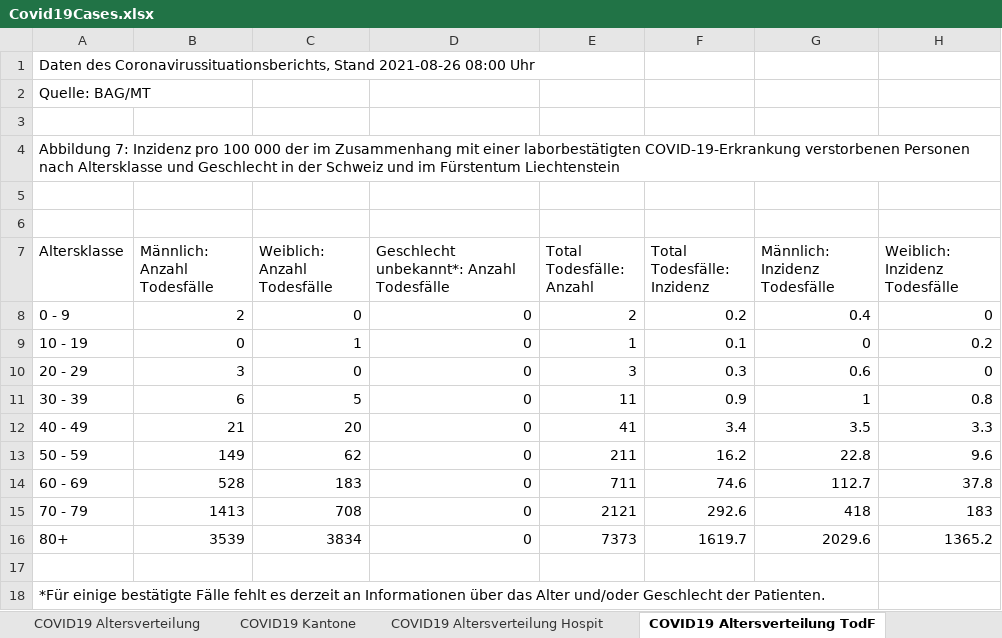
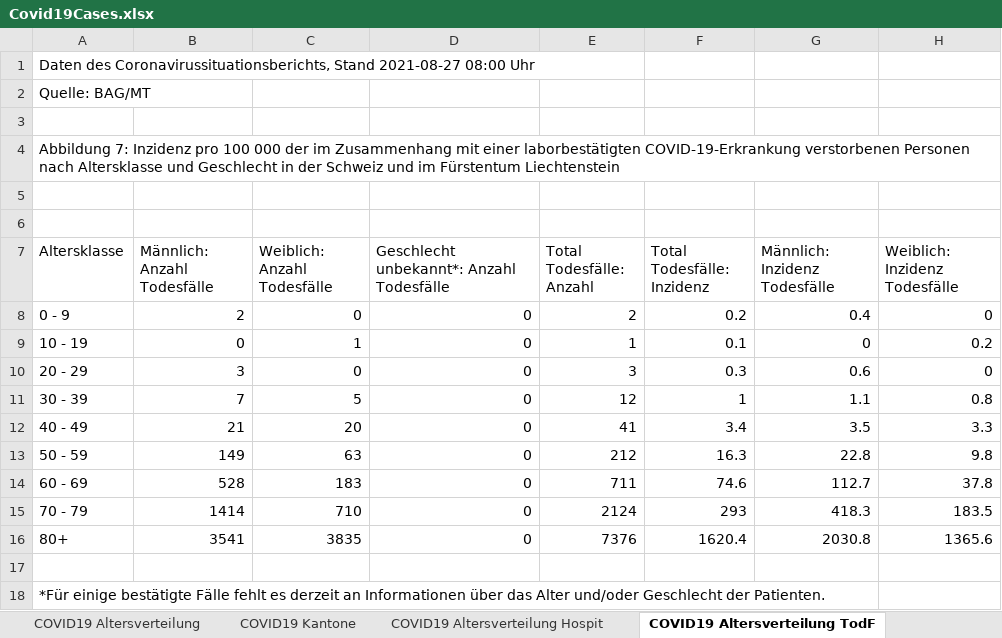
Before and after one commit to dankaufmann/f-curve, an Excel workbook: Data/Covid19Cases.xlsx, sheet COVID19 Altersverteilung TodF, drawn as a sheet; values as stored, in another font and other column widths than the file's, no borders; the diff names each change by its address in the sheet, - before the commit and + after, or states it on an @@ line.

```diff
--- a/Data/Covid19Cases.xlsx (sheet COVID19 Altersverteilung TodF)
+++ b/Data/Covid19Cases.xlsx (sheet COVID19 Altersverteilung TodF)
-A1 (Altersklasse): …Coronavirussituationsberichts, Stand 2021-08-26 08:00 Uhr
+A1 (Altersklasse): …Coronavirussituationsberichts, Stand 2021-08-27 08:00 Uhr
-B11 (Männlich: Anzahl Todesfälle): 6
+B11 (Männlich: Anzahl Todesfälle): 7
-E11 (Total Todesfälle: Anzahl): 11
+E11 (Total Todesfälle: Anzahl): 12
-F11 (Total Todesfälle: Inzidenz): 0.9
+F11 (Total Todesfälle: Inzidenz): 1
-G11 (Männlich: Inzidenz Todesfälle): 1
+G11 (Männlich: Inzidenz Todesfälle): 1.1
-C13 (Weiblich: Anzahl Todesfälle): 62
+C13 (Weiblich: Anzahl Todesfälle): 63
-E13 (Total Todesfälle: Anzahl): 211
+E13 (Total Todesfälle: Anzahl): 212
-F13 (Total Todesfälle: Inzidenz): 16.2
+F13 (Total Todesfälle: Inzidenz): 16.3
-H13 (Weiblich: Inzidenz Todesfälle): 9.6
+H13 (Weiblich: Inzidenz Todesfälle): 9.8
-B15 (Männlich: Anzahl Todesfälle): 1413
+B15 (Männlich: Anzahl Todesfälle): 1414
-C15 (Weiblich: Anzahl Todesfälle): 708
+C15 (Weiblich: Anzahl Todesfälle): 710
-E15 (Total Todesfälle: Anzahl): 2121
+E15 (Total Todesfälle: Anzahl): 2124
-F15 (Total Todesfälle: Inzidenz): 292.6
+F15 (Total Todesfälle: Inzidenz): 293
-G15 (Männlich: Inzidenz Todesfälle): 418
+G15 (Männlich: Inzidenz Todesfälle): 418.3
-H15 (Weiblich: Inzidenz Todesfälle): 183
+H15 (Weiblich: Inzidenz Todesfälle): 183.5
-B16 (Männlich: Anzahl Todesfälle): 3539
+B16 (Männlich: Anzahl Todesfälle): 3541
-C16 (Weiblich: Anzahl Todesfälle): 3834
+C16 (Weiblich: Anzahl Todesfälle): 3835
-E16 (Total Todesfälle: Anzahl): 7373
+E16 (Total Todesfälle: Anzahl): 7376
-F16 (Total Todesfälle: Inzidenz): 1619.7
+F16 (Total Todesfälle: Inzidenz): 1620.4
-G16 (Männlich: Inzidenz Todesfälle): 2029.6
+G16 (Männlich: Inzidenz Todesfälle): 2030.8
-H16 (Weiblich: Inzidenz Todesfälle): 1365.2
+H16 (Weiblich: Inzidenz Todesfälle): 1365.6
```
Also changed, not shown: sheet COVID19 Zahlen, sheet COVID19 Isolation Quarantäne, sheet COVID19 Kantone, sheet COVID19 Altersverteilung, sheet COVID19 Altersverteilung Hospit, 43 other files.
